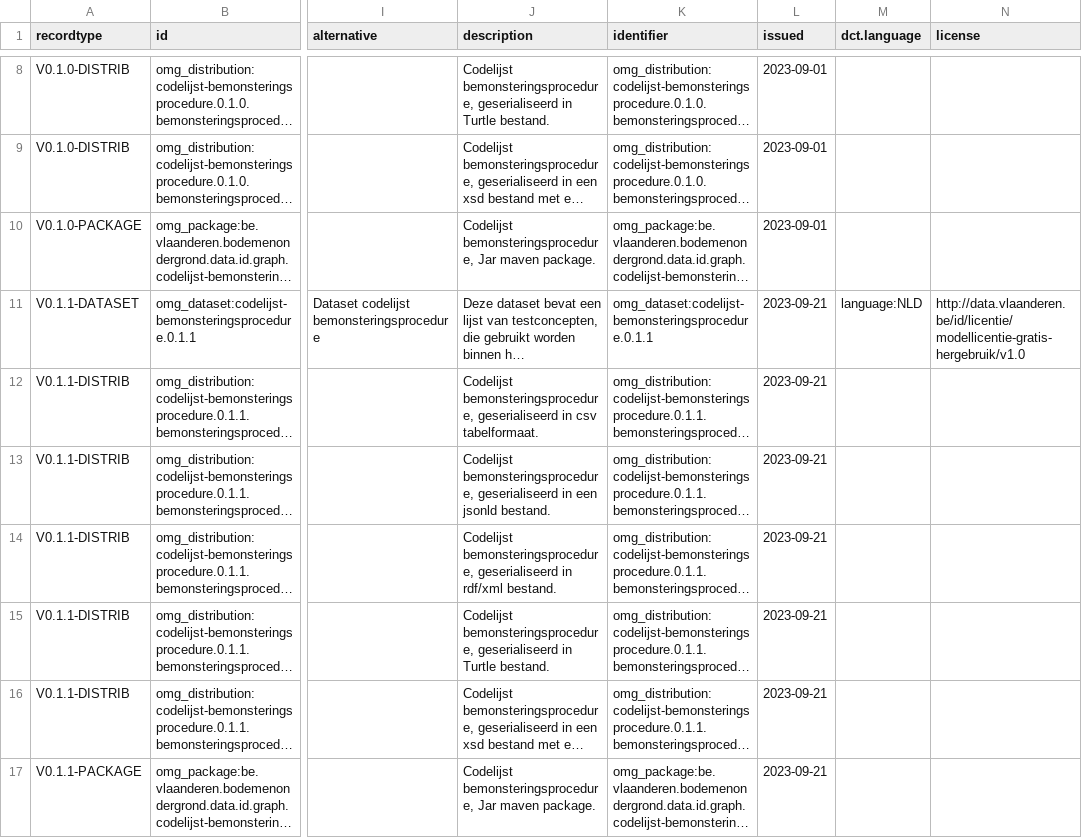
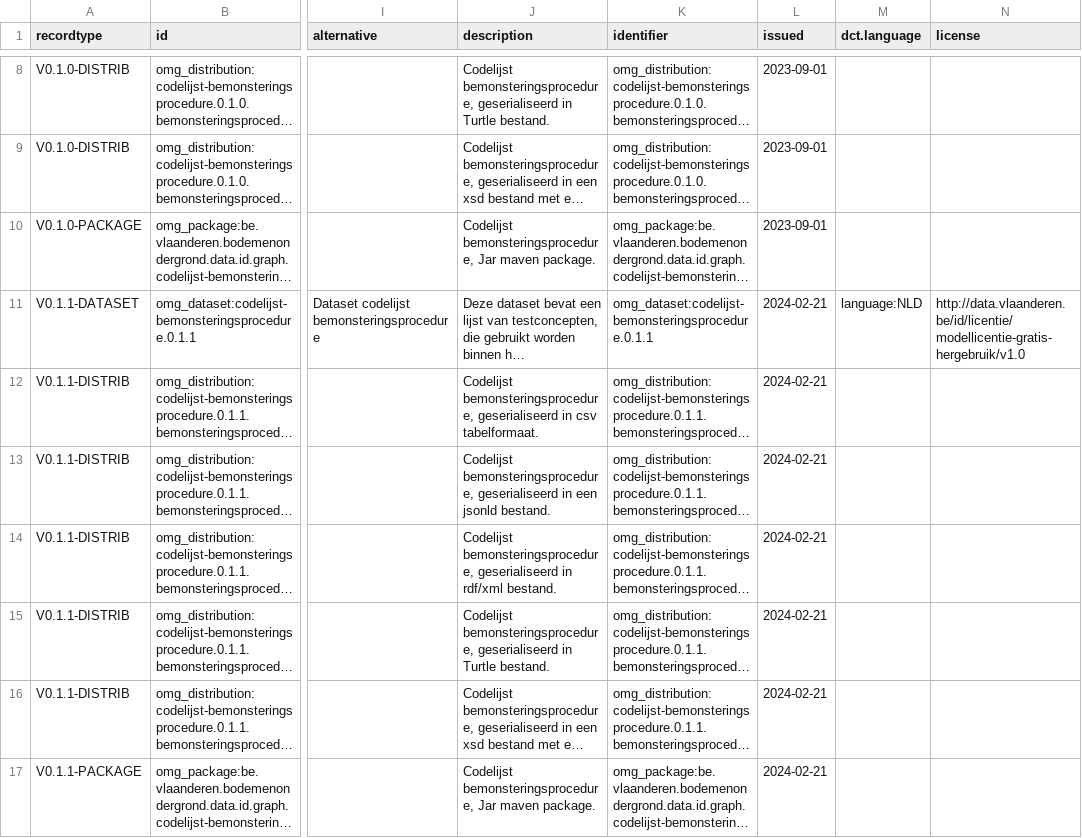
Before and after one commit to bodemenondergrond/codelijst-bemonsteringsprocedure, a CSV file: src/main/resources/be/vlaanderen/bodemenondergrond/data/id/catalog/codelijst-bemonsteringsprocedure/catalog.csv, drawn as a sheet; only a part is shown, gaps mark what is left out; long unchanged cells end in …; the diff names each change by its address in the sheet, - before the commit and + after, or states it on an @@ line.

```diff
--- a/src/main/resources/be/vlaanderen/bodemenondergrond/data/id/catalog/codelijst-bemonsteringsprocedure/catalog.csv
+++ b/src/main/resources/be/vlaanderen/bodemenondergrond/data/id/catalog/codelijst-bemonsteringsprocedure/catalog.csv
-L11:L17 (issued): 2023-09-21
+L11:L17 (issued): 2024-02-21
```
Also changed, not shown: src/main/resources/be/vlaanderen/bodemenondergrond/data/id/conceptscheme/bemonsteringsprocedure/bemonsteringsprocedure.csv, src/main/resources/be/vlaanderen/bodemenondergrond/data/id/dataset/codelijst-bemonsteringsprocedure/dataset.csv, 10 other files.
